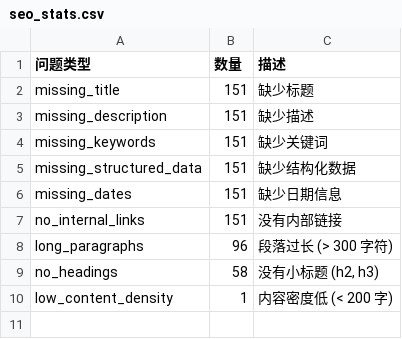
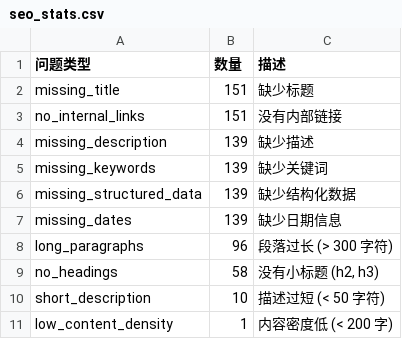
Before and after one commit to serious-husky/SEO_tool, a CSV file: seo_reports/seo_stats.csv, drawn as a sheet.

```diff
--- a/seo_reports/seo_stats.csv
+++ b/seo_reports/seo_stats.csv
@@ -2,9 +2,10 @@
 missing_title,151,缺少标题
-missing_description,151,缺少描述
-missing_keywords,151,缺少关键词
-missing_structured_data,151,缺少结构化数据
-missing_dates,151,缺少日期信息
 no_internal_links,151,没有内部链接
+missing_description,139,缺少描述
+missing_keywords,139,缺少关键词
+missing_structured_data,139,缺少结构化数据
+missing_dates,139,缺少日期信息
 long_paragraphs,96,段落过长 (> 300 字符)
 no_headings,58,"没有小标题 (h2, h3)"
+short_description,10,描述过短 (< 50 字符)
 low_content_density,1,内容密度低 (< 200 字)
```
Also changed, not shown: seo_reports/seo_issues.csv, 3 other files.
